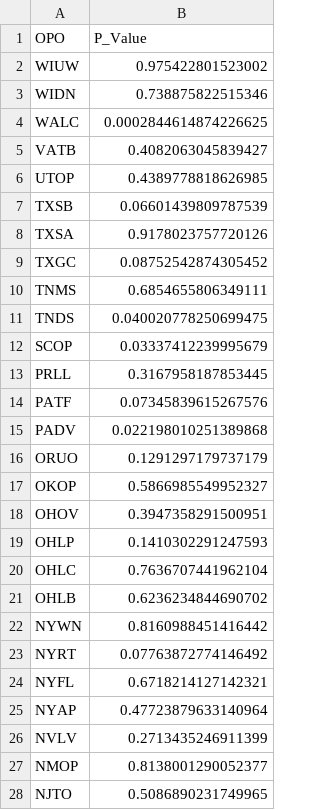
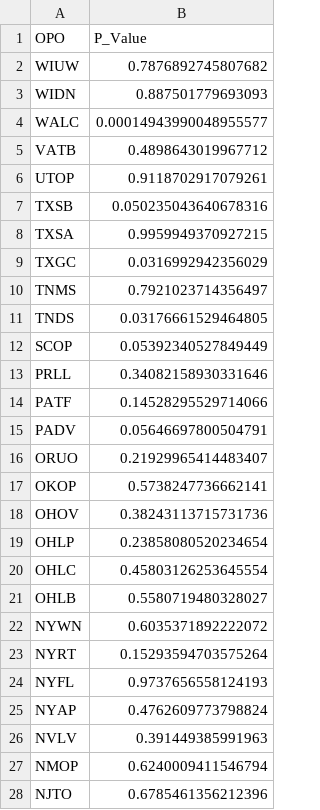
Before and after one commit to andysun0731/BMI706_SRTR_LUNG, a CSV file: viz_survival_stats.csv, drawn as a sheet; only a part is shown; the diff covers the shown part only.

Commit message:
Add adjusted per-OPO Cox HR to survival tab; KM on all recipients
- precompute_survival_hr.R: per-OPO adjusted Cox HR vs rest of US, using the manuscript graft-survival covariate set
- Survival tab: show Adjusted HR (95% CI) + adjusted p-value (was unadjusted log-rank)
- KM curves recomputed on all recipients (DBD + DCD)
- Map: drop (DBD) from Total Transplants label

```diff
--- a/viz_survival_stats.csv
+++ b/viz_survival_stats.csv
@@ -1,28 +1,28 @@
 OPO,P_Value
-WIUW,0.975422801523002
-WIDN,0.738875822515346
-WALC,0.0002844614874226625
-VATB,0.4082063045839427
-UTOP,0.4389778818626985
-TXSB,0.06601439809787539
-TXSA,0.9178023757720126
-TXGC,0.08752542874305452
-TNMS,0.6854655806349111
-TNDS,0.040020778250699475
-SCOP,0.03337412239995679
-PRLL,0.3167958187853445
-PATF,0.07345839615267576
-PADV,0.022198010251389868
-ORUO,0.1291297179737179
-OKOP,0.5866985549952327
-OHOV,0.3947358291500951
-OHLP,0.1410302291247593
-OHLC,0.7636707441962104
-OHLB,0.6236234844690702
-NYWN,0.8160988451416442
-NYRT,0.07763872774146492
-NYFL,0.6718214127142321
-NYAP,0.47723879633140964
-NVLV,0.2713435246911399
-NMOP,0.8138001290052377
-NJTO,0.5086890231749965
+WIUW,0.7876892745807682
+WIDN,0.887501779693093
+WALC,0.00014943990048955577
+VATB,0.4898643019967712
+UTOP,0.9118702917079261
+TXSB,0.050235043640678316
+TXSA,0.9959949370927215
+TXGC,0.0316992942356029
+TNMS,0.7921023714356497
+TNDS,0.03176661529464805
+SCOP,0.05392340527849449
+PRLL,0.34082158930331646
+PATF,0.14528295529714066
+PADV,0.05646697800504791
+ORUO,0.21929965414483407
+OKOP,0.5738247736662141
+OHOV,0.38243113715731736
+OHLP,0.23858080520234654
+OHLC,0.45803126253645554
+OHLB,0.5580719480328027
+NYWN,0.6035371892222072
+NYRT,0.15293594703575264
+NYFL,0.9737656558124193
+NYAP,0.4762609773798824
+NVLV,0.391449385991963
+NMOP,0.6240009411546794
+NJTO,0.6785461356212396
```
Also changed, not shown: 29 edited cells elsewhere in this file, 5 other files.
